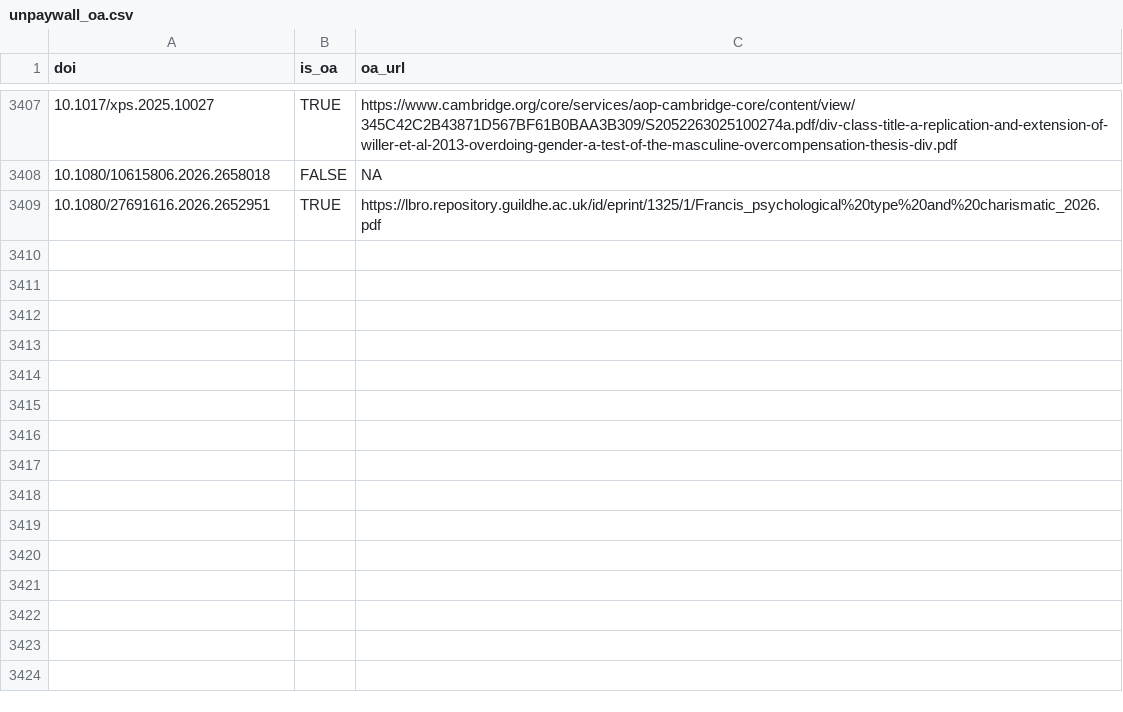
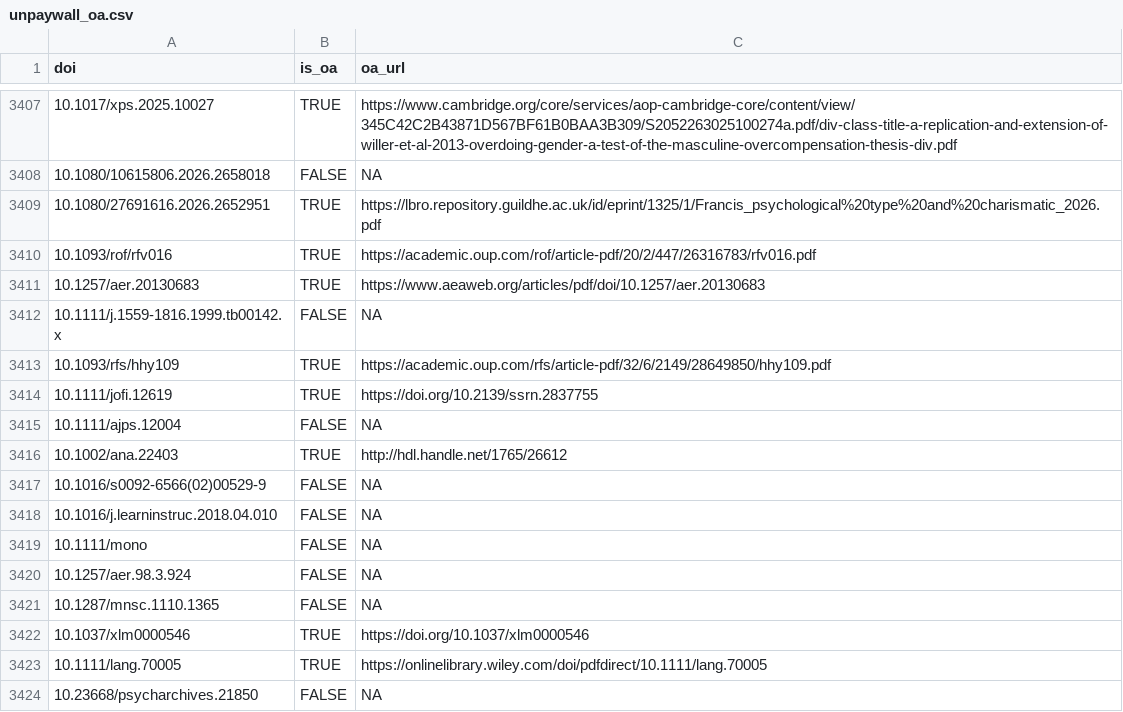
Before and after one commit to forrtproject/FReD-data, a CSV file: cache/unpaywall_oa.csv, drawn as a sheet; only a part is shown, gaps mark what is left out; the diff names each change by its address in the sheet, - before the commit and + after, or states it on an @@ line.

```diff
--- a/cache/unpaywall_oa.csv
+++ b/cache/unpaywall_oa.csv
+row 3410: 10.1093/rof/rfv016 | TRUE | https://academic.oup.com/rof/article-pdf/20/2/447/26316783/rfv016.pdf
+row 3411: 10.1257/aer.20130683 | TRUE | https://www.aeaweb.org/articles/pdf/doi/10.1257/aer.20130683
+row 3412: 10.1111/j.1559-1816.1999.tb00142.x | FALSE | NA
+row 3413: 10.1093/rfs/hhy109 | TRUE | https://academic.oup.com/rfs/article-pdf/32/6/2149/28649850/hhy109.pdf
+row 3414: 10.1111/jofi.12619 | TRUE | https://doi.org/10.2139/ssrn.2837755
+row 3415: 10.1111/ajps.12004 | FALSE | NA
+row 3416: 10.1002/ana.22403 | TRUE | http://hdl.handle.net/1765/26612
+row 3417: 10.1016/s0092-6566(02)00529-9 | FALSE | NA
+row 3418: 10.1016/j.learninstruc.2018.04.010 | FALSE | NA
+row 3419: 10.1111/mono | FALSE | NA
+row 3420: 10.1257/aer.98.3.924 | FALSE | NA
+row 3421: 10.1287/mnsc.1110.1365 | FALSE | NA
+row 3422: 10.1037/xlm0000546 | TRUE | https://doi.org/10.1037/xlm0000546
+row 3423: 10.1111/lang.70005 | TRUE | https://onlinelibrary.wiley.com/doi/pdfdirect/10.1111/lang.70005
+row 3424: 10.23668/psycharchives.21850 | FALSE | NA
```
Also changed, not shown: cache/openalex_keywords_language.csv, output/flora_export_log.csv, 4 other files.
